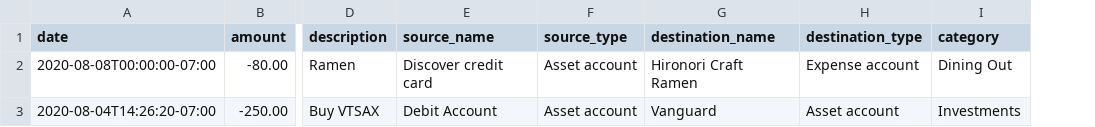
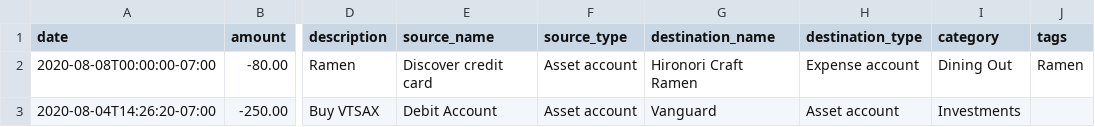
Before and after one commit to drklee3/csv2template, a CSV file: example.csv, drawn as a sheet; only a part is shown, gaps mark what is left out; the diff names each change by its address in the sheet, - before the commit and + after, or states it on an @@ line.

```diff
--- a/example.csv
+++ b/example.csv
+column J (tags), row 2: Ramen
```
Also changed, not shown: 3 other files.
